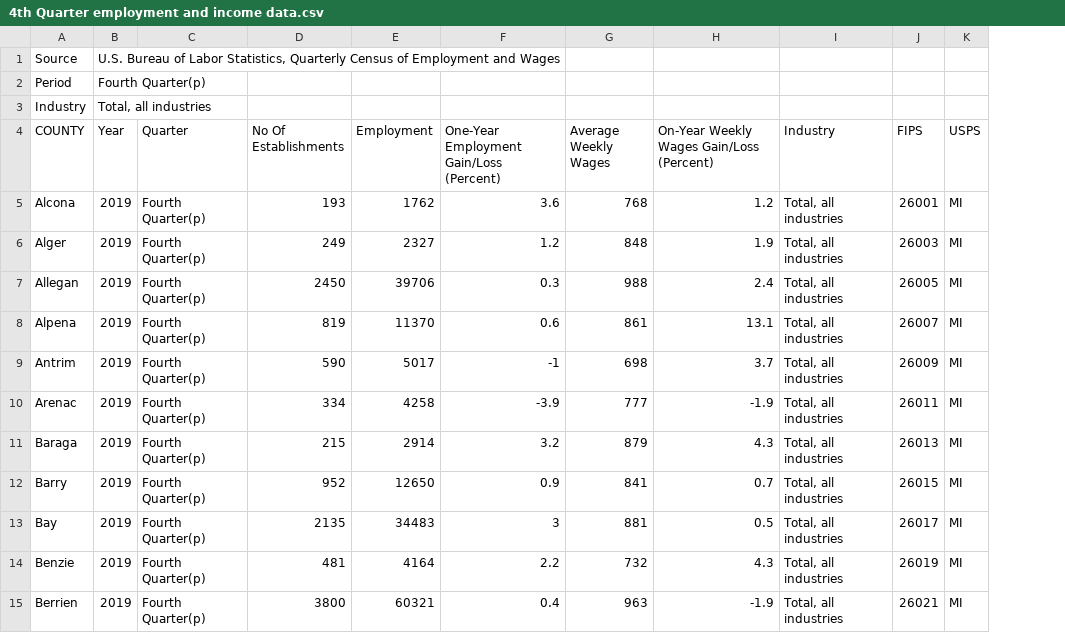
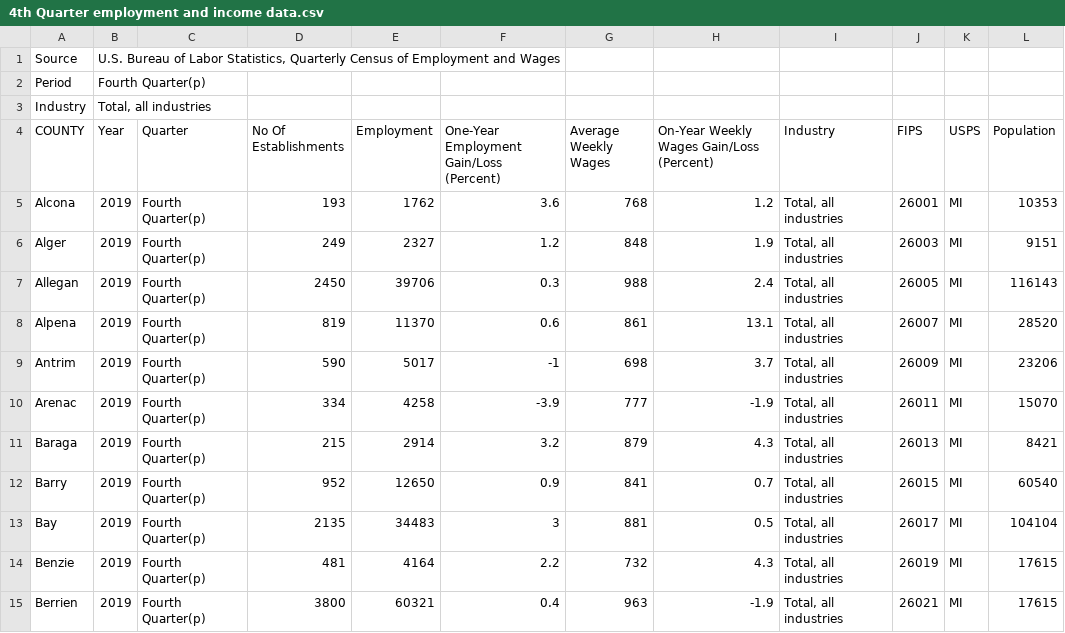
Before and after one commit to KenanKabbani/Writing-Intensive-Repository, a CSV file: 4th Quarter employment and income data.csv, drawn as a sheet; only a part is shown; the diff names each change by its address in the sheet, - before the commit and + after, or states it on an @@ line.

Commit message:
Update 4th Quarter employment and income data.csv

```diff
--- a/4th Quarter employment and income data.csv
+++ b/4th Quarter employment and income data.csv
+column L (Population), rows 5-15: 10353 | 9151 | 116143 | 28520 | 23206 | 15070 | 8421 | 60540 | 104104 | 17615 | 17615
```
